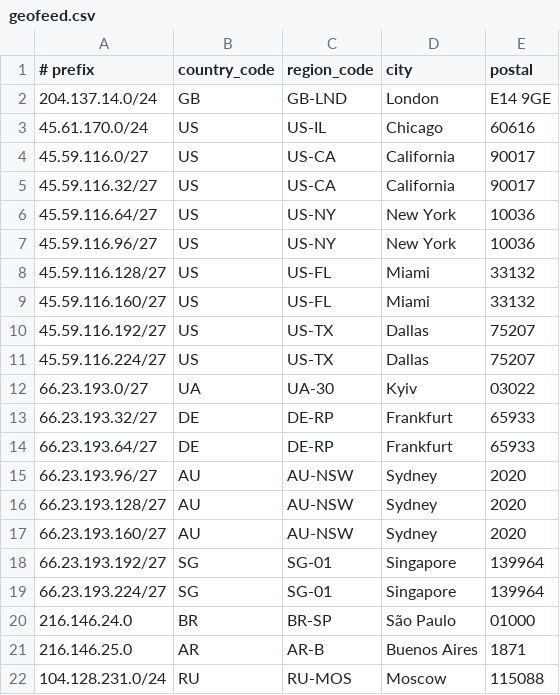
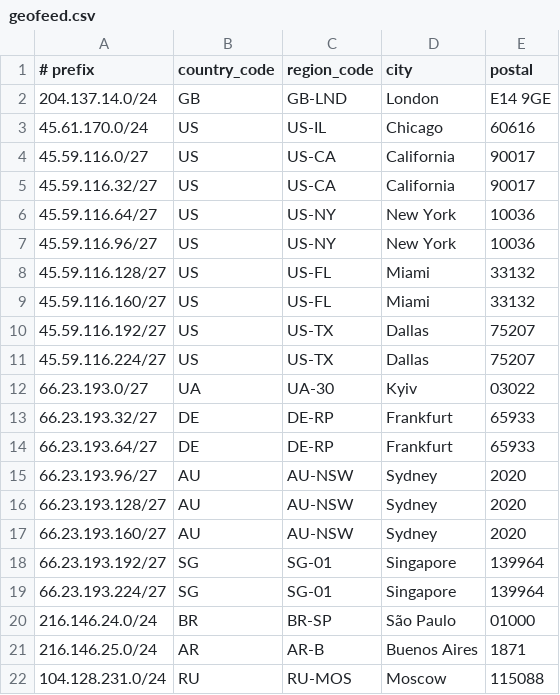
Before and after one commit to Atomic-Networks/Atomic-Geofeed, a CSV file: geofeed.csv, drawn as a sheet.

Commit message:
Update geofeed.csv

```diff
--- a/geofeed.csv
+++ b/geofeed.csv
@@ -19,4 +19,4 @@
 66.23.193.224/27,SG,SG-01,Singapore,139964
-216.146.24.0,BR,BR-SP,São Paulo,01000
-216.146.25.0,AR,AR-B,Buenos Aires,1871
+216.146.24.0/24,BR,BR-SP,São Paulo,01000
+216.146.25.0/24,AR,AR-B,Buenos Aires,1871
 104.128.231.0/24,RU,RU-MOS,Moscow,115088
```
